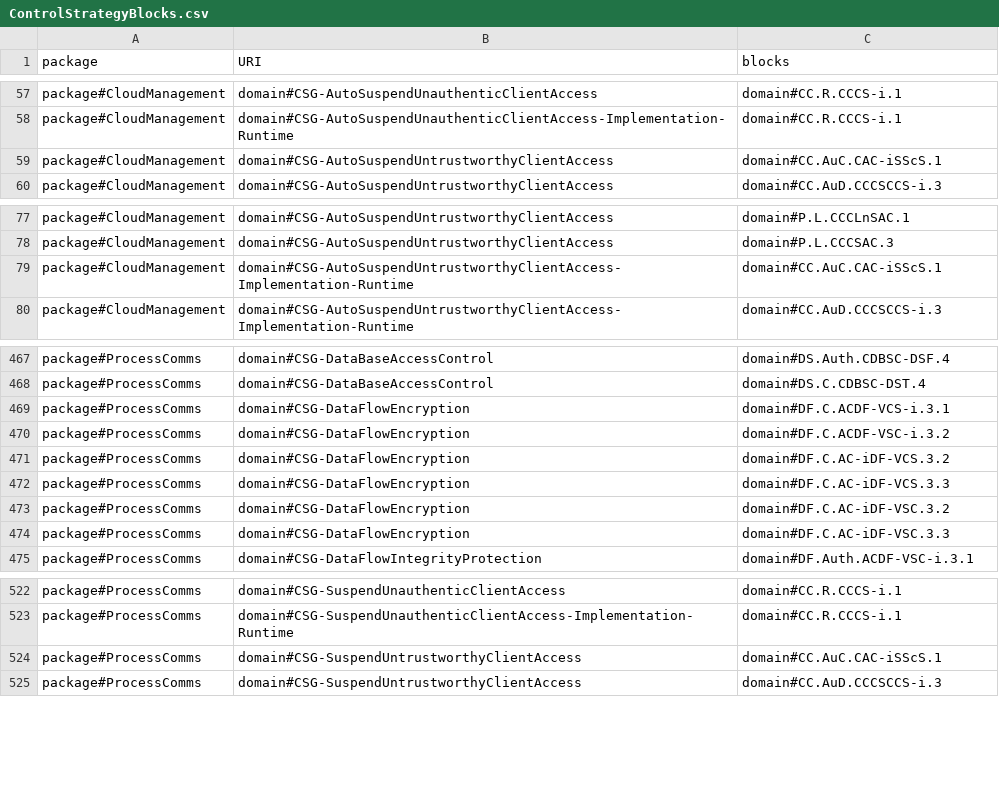
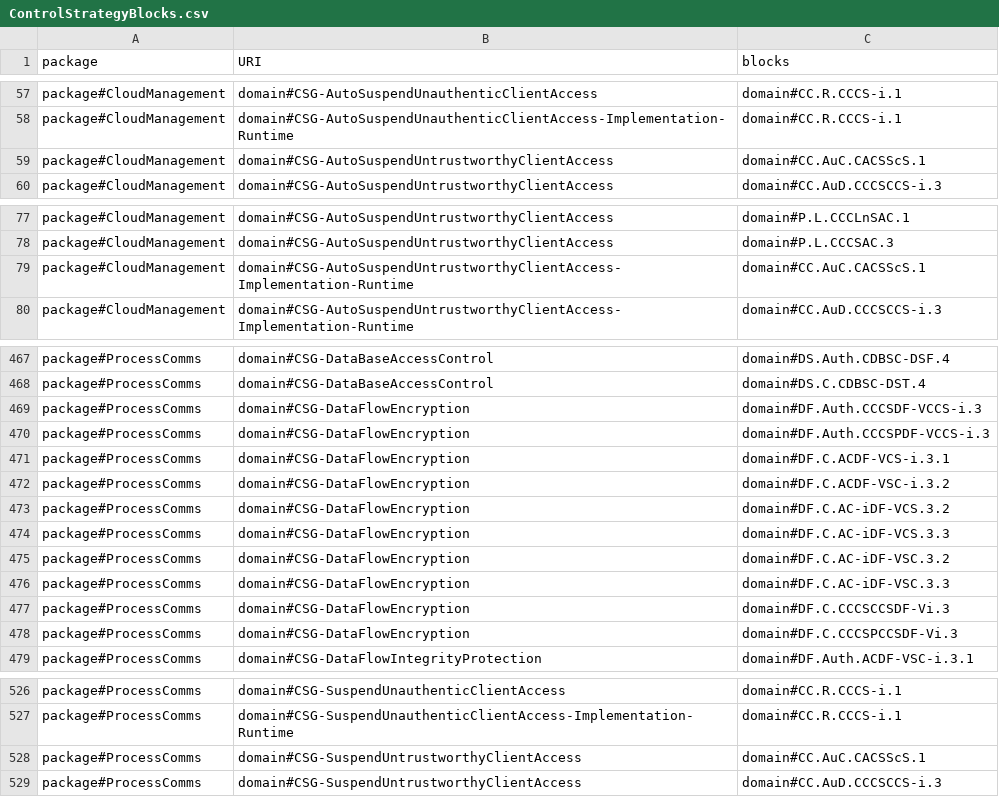
Before and after one commit to Spyderisk/domain-network, a CSV file: csv/ControlStrategyBlocks.csv, drawn as a sheet; only a part is shown, gaps mark what is left out; the diff covers the shown part only.

```diff
--- a/csv/ControlStrategyBlocks.csv
+++ b/csv/ControlStrategyBlocks.csv
@@ -58,3 +58,3 @@ package#CloudManagement,domain#CSG-AutoSuspendUnauthenticClientAccess,domain#CC.
 package#CloudManagement,domain#CSG-AutoSuspendUnauthenticClientAccess-Implementation-Runtime,domain#CC.R.CCCS-i.1
-package#CloudManagement,domain#CSG-AutoSuspendUntrustworthyClientAccess,domain#CC.AuC.CAC-iSScS.1
+package#CloudManagement,domain#CSG-AutoSuspendUntrustworthyClientAccess,domain#CC.AuC.CACSScS.1
 package#CloudManagement,domain#CSG-AutoSuspendUntrustworthyClientAccess,domain#CC.AuD.CCCSCCS-i.3
@@ -78,3 +78,3 @@ package#CloudManagement,domain#CSG-AutoSuspendUntrustworthyClientAccess,domain#P
 package#CloudManagement,domain#CSG-AutoSuspendUntrustworthyClientAccess,domain#P.L.CCCSAC.3
-package#CloudManagement,domain#CSG-AutoSuspendUntrustworthyClientAccess-Implementation-Runtime,domain#CC.AuC.CAC-iSScS.1
+package#CloudManagement,domain#CSG-AutoSuspendUntrustworthyClientAccess-Implementation-Runtime,domain#CC.AuC.CACSScS.1
 package#CloudManagement,domain#CSG-AutoSuspendUntrustworthyClientAccess-Implementation-Runtime,domain#CC.AuD.CCCSCCS-i.3
@@ -468,2 +468,4 @@ package#ProcessComms,domain#CSG-DataBaseAccessControl,domain#DS.Auth.CDBSC-DSF.4
 package#ProcessComms,domain#CSG-DataBaseAccessControl,domain#DS.C.CDBSC-DST.4
+package#ProcessComms,domain#CSG-DataFlowEncryption,domain#DF.Auth.CCCSDF-VCCS-i.3
+package#ProcessComms,domain#CSG-DataFlowEncryption,domain#DF.Auth.CCCSPDF-VCCS-i.3
 package#ProcessComms,domain#CSG-DataFlowEncryption,domain#DF.C.ACDF-VCS-i.3.1
@@ -474,2 +476,4 @@ package#ProcessComms,domain#CSG-DataFlowEncryption,domain#DF.C.AC-iDF-VSC.3.2
 package#ProcessComms,domain#CSG-DataFlowEncryption,domain#DF.C.AC-iDF-VSC.3.3
+package#ProcessComms,domain#CSG-DataFlowEncryption,domain#DF.C.CCCSCCSDF-Vi.3
+package#ProcessComms,domain#CSG-DataFlowEncryption,domain#DF.C.CCCSPCCSDF-Vi.3
 package#ProcessComms,domain#CSG-DataFlowIntegrityProtection,domain#DF.Auth.ACDF-VSC-i.3.1
@@ -523,3 +527,3 @@ package#ProcessComms,domain#CSG-SuspendUnauthenticClientAccess,domain#CC.R.CCCS-
 package#ProcessComms,domain#CSG-SuspendUnauthenticClientAccess-Implementation-Runtime,domain#CC.R.CCCS-i.1
-package#ProcessComms,domain#CSG-SuspendUntrustworthyClientAccess,domain#CC.AuC.CAC-iSScS.1
+package#ProcessComms,domain#CSG-SuspendUntrustworthyClientAccess,domain#CC.AuC.CACSScS.1
 package#ProcessComms,domain#CSG-SuspendUntrustworthyClientAccess,domain#CC.AuD.CCCSCCS-i.3
```
Also changed, not shown: 1 edited cell elsewhere in this file, csv/ConstructionPattern.csv, csv/MatchingPattern.csv, 14 other files.
